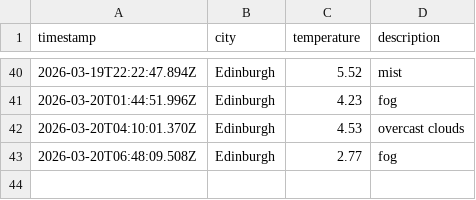
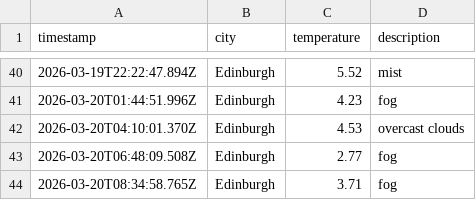
Before and after one commit to saniatalha/WeatherAppJS, a CSV file: data/weather_log.csv, drawn as a sheet; only a part is shown, gaps mark what is left out.

```diff
--- a/data/weather_log.csv
+++ b/data/weather_log.csv
@@ -43 +43,2 @@ timestamp,city,temperature,description
 2026-03-20T06:48:09.508Z,Edinburgh,2.77,fog
+2026-03-20T08:34:58.765Z,Edinburgh,3.71,fog
```
Also changed, not shown: 1 other file.
